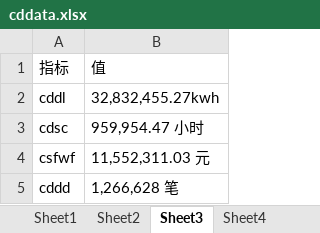
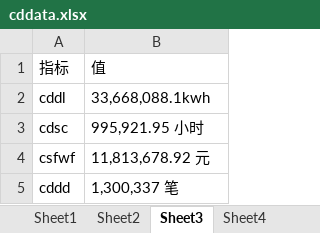
Before and after one commit to jiangnanwaw/my-page, an Excel workbook: data/cddata.xlsx, sheet Sheet3, drawn as a sheet; values as stored, in another font and other column widths than the file's, no borders; the diff names each change by its address in the sheet, - before the commit and + after, or states it on an @@ line.

```diff
--- a/data/cddata.xlsx (sheet Sheet3)
+++ b/data/cddata.xlsx (sheet Sheet3)
-B2: 32,832,455.27kwh
+B2: 33,668,088.1kwh
-B3: 959,954.47 小时
+B3: 995,921.95 小时
-B4: 11,552,311.03 元
+B4: 11,813,678.92 元
-B5: 1,266,628 笔
+B5: 1,300,337 笔
```
Also changed, not shown: sheet Sheet7, sheet Sheet9, sheet Sheet2, sheet Sheet10, data/homepage.xlsx.
